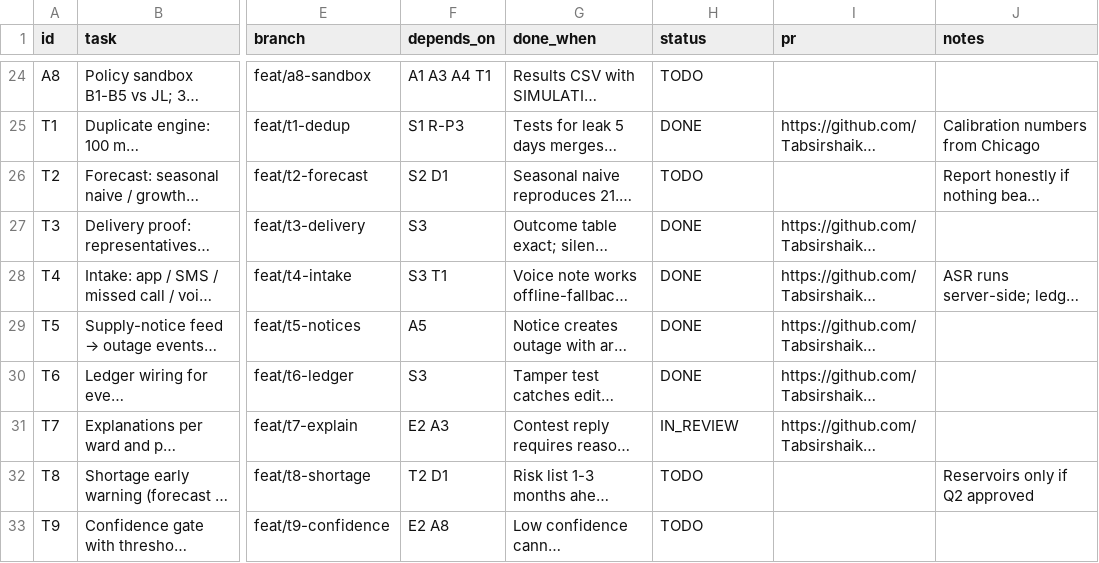
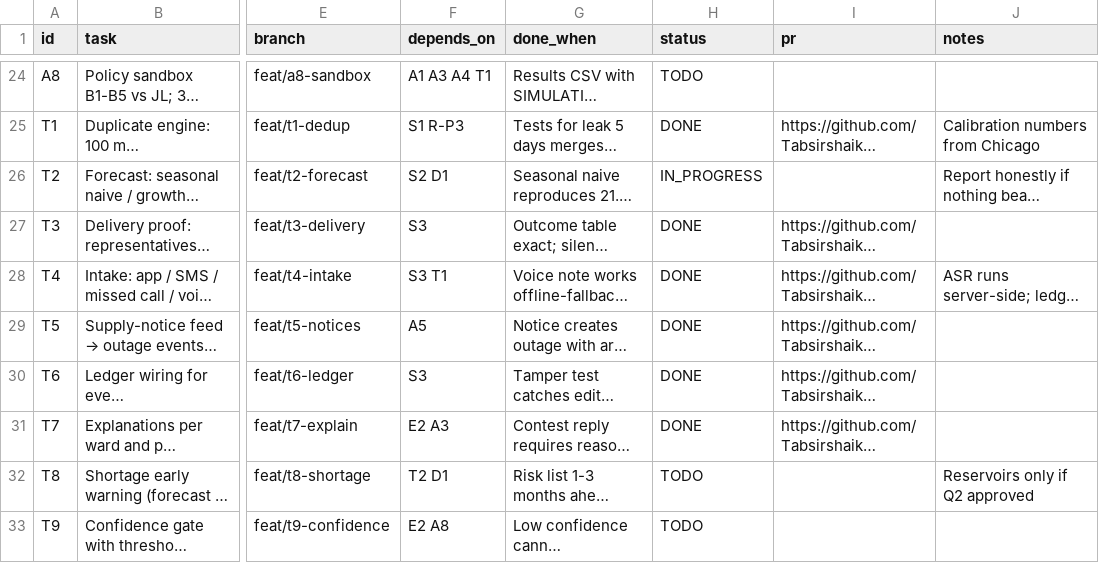
Before and after one commit to Tabsirshaikh/jallekha, a CSV file: docs/features.csv, drawn as a sheet; only a part is shown, gaps mark what is left out; long unchanged cells end in …; the diff names each change by its address in the sheet, - before the commit and + after, or states it on an @@ line.

```diff
--- a/docs/features.csv
+++ b/docs/features.csv
-H26 (status): TODO
+H26 (status): IN_PROGRESS
-H31 (status): IN_REVIEW
+H31 (status): DONE
```
Also changed, not shown: 1 other file.
